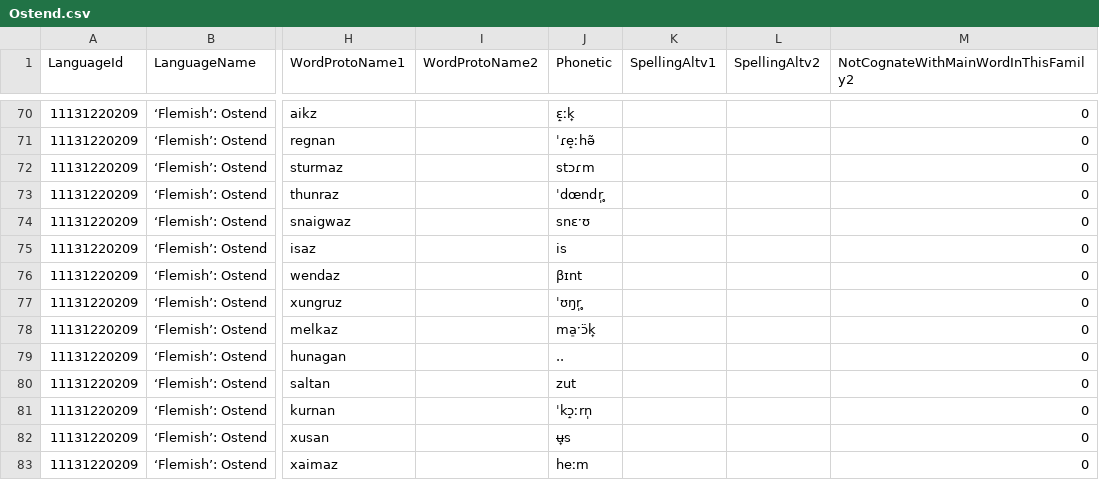
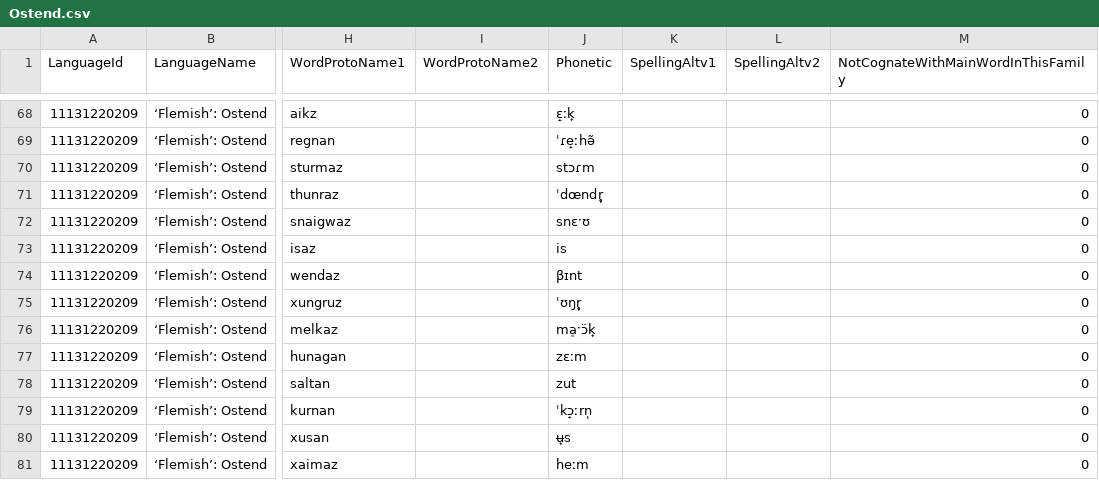
Before and after one commit to verenablaschke/dialect-clustering, a CSV file: data/soundcomparisons/cwg/Ostend.csv, drawn as a sheet; only a part is shown, gaps mark what is left out; addresses are those after the commit; the diff covers the shown part only; the diff names each change by its address in the sheet, - before the commit and + after, or states it on an @@ line.

```diff
--- a/data/soundcomparisons/cwg/Ostend.csv
+++ b/data/soundcomparisons/cwg/Ostend.csv
-M1: NotCognateWithMainWordInThisFamily2
+M1: NotCognateWithMainWordInThisFamily
-J71 (Phonetic): ˈdœndr̩ ̥
+J71 (Phonetic): ˈdœndr̥̩
-J75 (Phonetic): ˈʊŋr̩ ̥
+J75 (Phonetic): ˈʊŋr̥̩
-J77 (Phonetic): ..
+J77 (Phonetic): zɛːm
```
Also changed, not shown: 4 removed rows and 5 edited cells elsewhere in this file, data/soundcomparisons/additional/Doric_Scots.csv, data/soundcomparisons/cwg/Achterhoek.csv, 38 other files.
